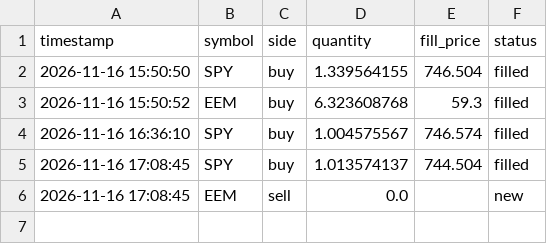
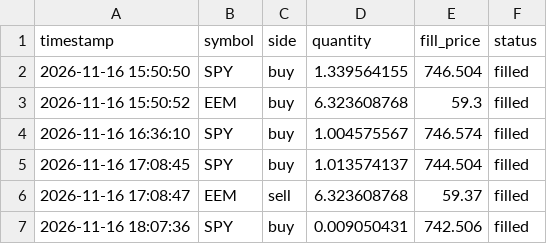
Before and after one commit to capucine-masson/paper-trading, a CSV file: web/public/data/trades.csv, drawn as a sheet; removed rows and columns are numbered as before the commit, all else as after; the diff names each change by its address in the sheet, - before the commit and + after, or states it on an @@ line.

```diff
--- a/web/public/data/trades.csv
+++ b/web/public/data/trades.csv
-row 6: 2026-11-16 17:08:45 | EEM | sell | 0.0 |  | new
+row 6: 2026-11-16 17:08:47 | EEM | sell | 6.323608768 | 59.37 | filled
+row 7: 2026-11-16 18:07:36 | SPY | buy | 0.009050431 | 742.506 | filled
```
Also changed, not shown: web/public/data/decisions.csv, 5 other files.
